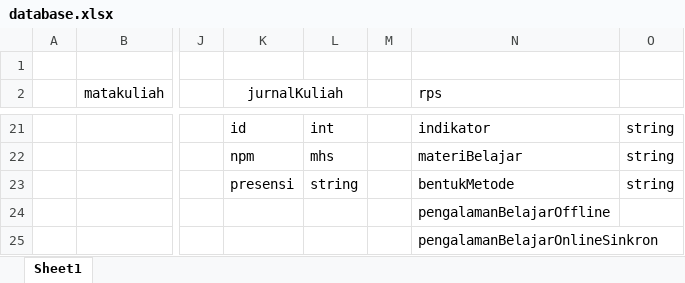
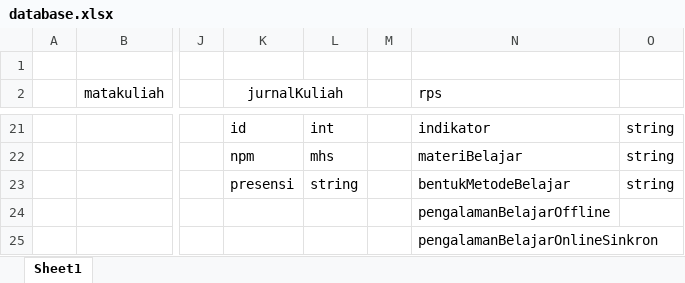
Before and after one commit to ristykdr/prjsiunp, an Excel workbook: ANALISIS SISTEM/database.xlsx, sheet Sheet1, drawn as a sheet; only a part is shown, gaps mark what is left out; values as stored, in another font and other column widths than the file's, no borders; the diff names each change by its address in the sheet, - before the commit and + after, or states it on an @@ line.

Commit message:
perubahan model rps Changes to be committed: 	modified:   ANALISIS SISTEM/database.xlsx 	new file:   backend/simprosis/olahDataMahasiswa/migrations/0003_auto_20200305_1047.py 	modified:   backend/simprosis/olahDataMahasiswa/models.py 	modified:   backend/simprosis/olahDataMatakuliah/forms.py 	new file:   backend/simprosis/olahDataMatakuliah/migrations/0010_matakuliah_rumpunmatakuliah.py 	modified:   backend/simprosis/olahDataMatakuliah/models.py 	modified:   backend/simprosis/olahDataMatakuliah/views.py 	modified:   backend/simprosis/olahDataRPS/forms.py 	new file:   backend/simprosis/olahDataRPS/migrations/0014_auto_20200305_1047.py 	new file:   backend/simprosis/olahDataRPS/migrations/0015_auto_20200305_1332.py 	new file:   backend/simprosis/olahDataRPS/migrations/0016_auto_20200305_1358.py 	modified:   backend/simprosis/olahDataRPS/models.py 	modified:   backend/simprosis/olahDataRPS/views.py 	new file:   backend/simprosis/rps/templates/rps/fakultas_confirm_delete.html

```diff
--- a/ANALISIS SISTEM/database.xlsx (sheet Sheet1)
+++ b/ANALISIS SISTEM/database.xlsx (sheet Sheet1)
-N23 (rps): bentukMetode
+N23 (rps): bentukMetodeBelajar
```
Also changed, not shown: 13 other files.
